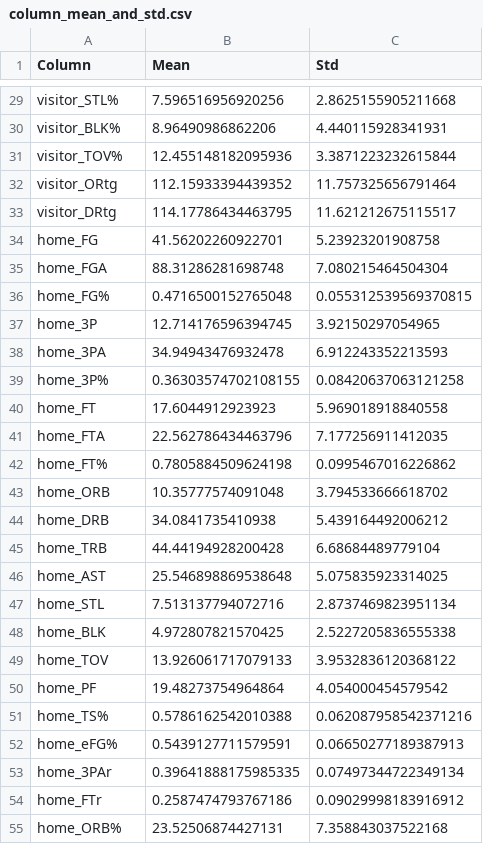
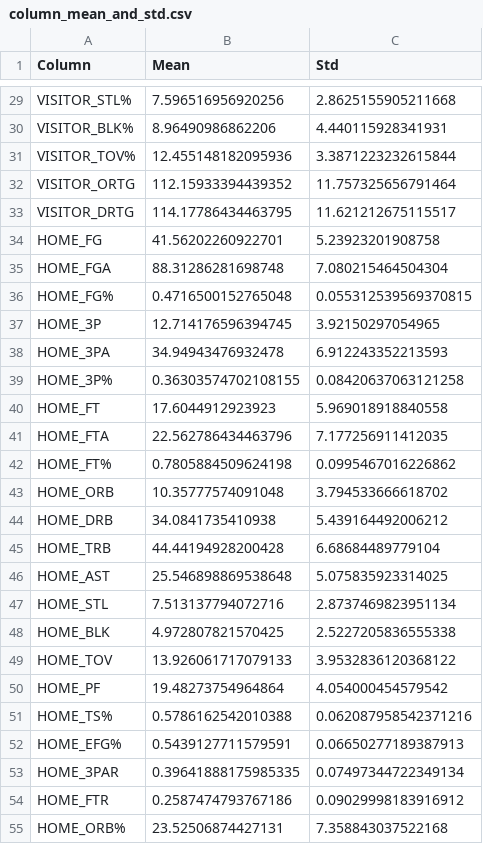
Before and after one commit to ashitamo/NBA168, a CSV file: column_mean_and_std.csv, drawn as a sheet; only a part is shown, gaps mark what is left out; the diff covers the shown part only; the diff names each change by its address in the sheet, - before the commit and + after, or states it on an @@ line.

```diff
--- a/column_mean_and_std.csv
+++ b/column_mean_and_std.csv
-A29 (Column): visitor_STL%
+A29 (Column): VISITOR_STL%
-A30 (Column): visitor_BLK%
+A30 (Column): VISITOR_BLK%
-A31 (Column): visitor_TOV%
+A31 (Column): VISITOR_TOV%
-A32 (Column): visitor_ORtg
+A32 (Column): VISITOR_ORTG
-A33 (Column): visitor_DRtg
+A33 (Column): VISITOR_DRTG
-A34 (Column): home_FG
+A34 (Column): HOME_FG
-A35 (Column): home_FGA
+A35 (Column): HOME_FGA
-A36 (Column): home_FG%
+A36 (Column): HOME_FG%
-A37 (Column): home_3P
+A37 (Column): HOME_3P
-A38 (Column): home_3PA
+A38 (Column): HOME_3PA
-A39 (Column): home_3P%
+A39 (Column): HOME_3P%
-A40 (Column): home_FT
+A40 (Column): HOME_FT
-A41 (Column): home_FTA
+A41 (Column): HOME_FTA
-A42 (Column): home_FT%
+A42 (Column): HOME_FT%
-A43 (Column): home_ORB
+A43 (Column): HOME_ORB
-A44 (Column): home_DRB
+A44 (Column): HOME_DRB
-A45 (Column): home_TRB
+A45 (Column): HOME_TRB
-A46 (Column): home_AST
+A46 (Column): HOME_AST
-A47 (Column): home_STL
+A47 (Column): HOME_STL
-A48 (Column): home_BLK
+A48 (Column): HOME_BLK
-A49 (Column): home_TOV
+A49 (Column): HOME_TOV
-A50 (Column): home_PF
+A50 (Column): HOME_PF
-A51 (Column): home_TS%
+A51 (Column): HOME_TS%
-A52 (Column): home_eFG%
+A52 (Column): HOME_EFG%
-A53 (Column): home_3PAr
+A53 (Column): HOME_3PAR
-A54 (Column): home_FTr
+A54 (Column): HOME_FTR
-A55 (Column): home_ORB%
+A55 (Column): HOME_ORB%
```
Also changed, not shown: 35 edited cells elsewhere in this file, 2 other files.
